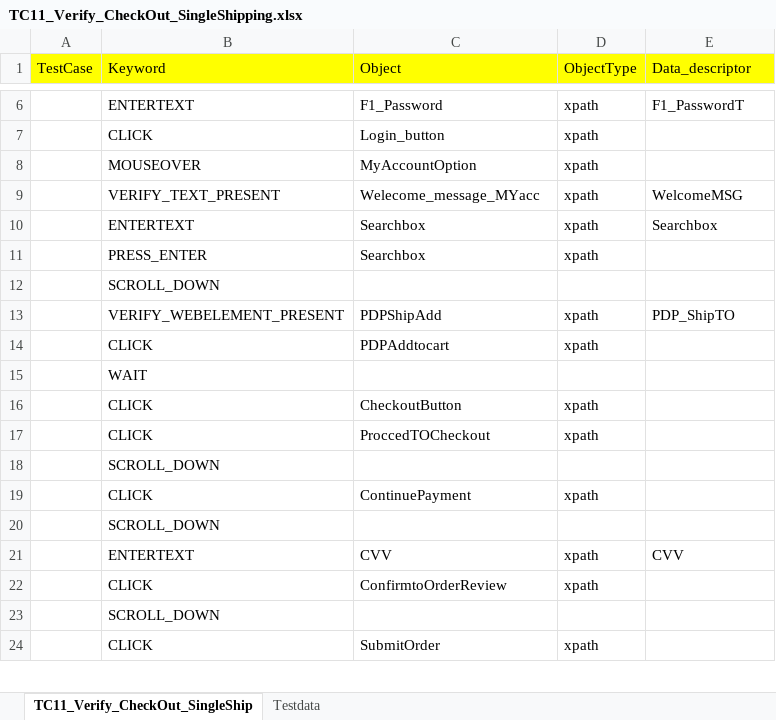
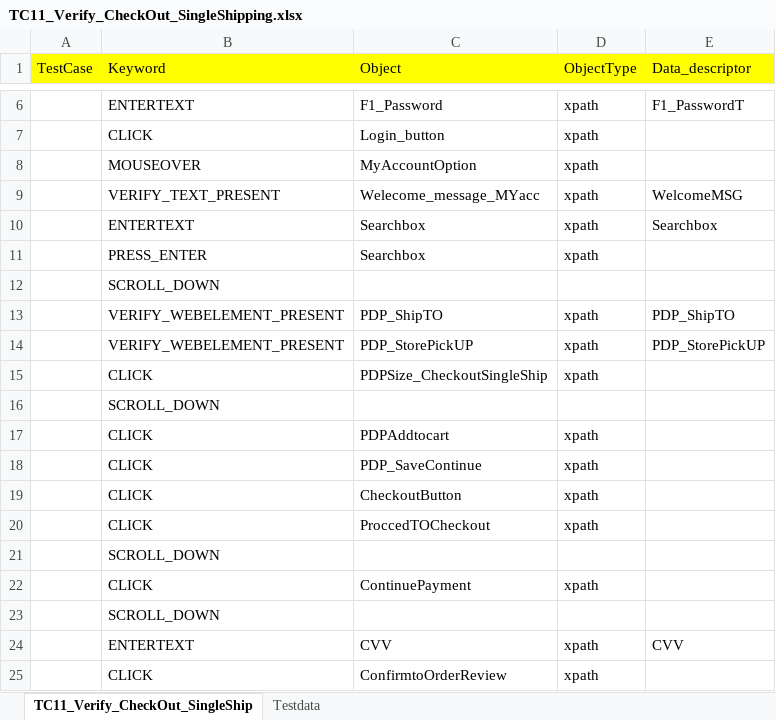
Before and after one commit to RKLogixal/AFEES_Sanity_Suite, an Excel workbook: Input_files/Actual_testcases/AFEES/ALL_PAGES/END_TO_END/TC11_Verify_CheckOut_SingleShipping.xlsx, sheet TC11_Verify_CheckOut_SingleShip, drawn as a sheet; only a part is shown, gaps mark what is left out; the shorter side is filled out with more unchanged rows; values as stored, in another font and other column widths than the file's, no borders; removed rows and columns are numbered as before the commit, all else as after; the diff names each change by its address in the sheet, - before the commit and + after, or states it on an @@ line.

```diff
--- a/Input_files/Actual_testcases/AFEES/ALL_PAGES/END_TO_END/TC11_Verify_CheckOut_SingleShipping.xlsx (sheet TC11_Verify_CheckOut_SingleShip)
+++ b/Input_files/Actual_testcases/AFEES/ALL_PAGES/END_TO_END/TC11_Verify_CheckOut_SingleShipping.xlsx (sheet TC11_Verify_CheckOut_SingleShip)
-C13 (Object): PDPShipAdd
+C13 (Object): PDP_ShipTO
+row 14:  | VERIFY_WEBELEMENT_PRESENT | PDP_StorePickUP | xpath | PDP_StorePickUP
+row 15:  | CLICK | PDPSize_CheckoutSingleShip | xpath
+row 16:  | SCROLL_DOWN
-row 15:  | WAIT
+row 18:  | CLICK | PDP_SaveContinue | xpath
```
Also changed, not shown: sheet Testdata, Input_files/Actual_testcases/AFEES/ALL_PAGES/END_TO_END/TC03_PDP_Check.xlsx, Input_files/Actual_testcases/AFEES/ALL_PAGES/END_TO_END/TC14_Verify_CheckOut_PickUp_InStore.xlsx, 6 other files.
